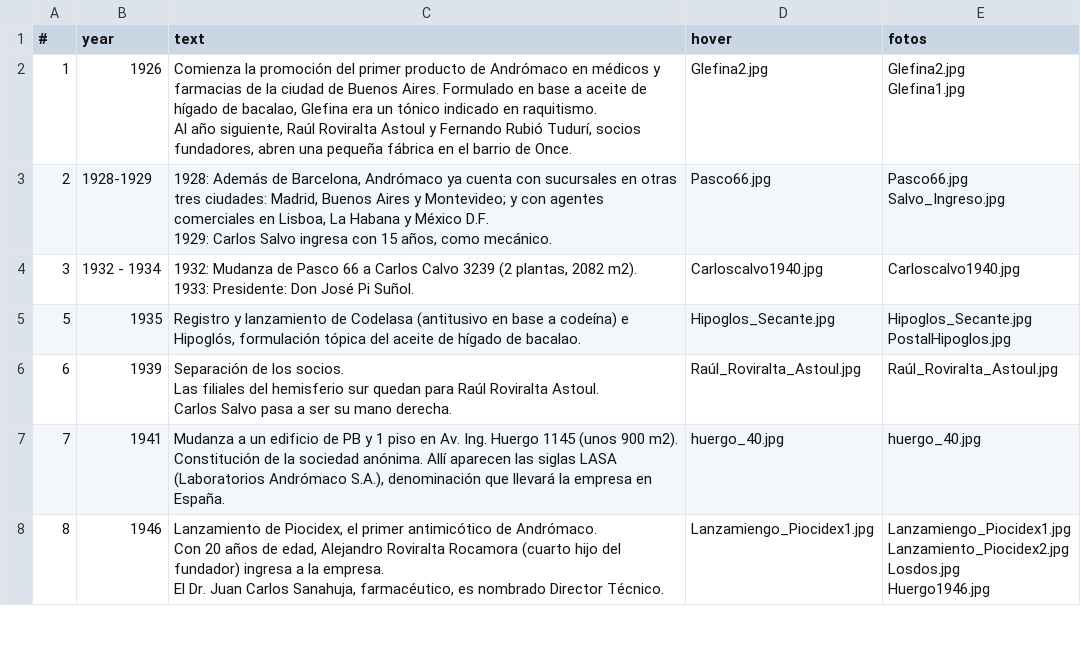
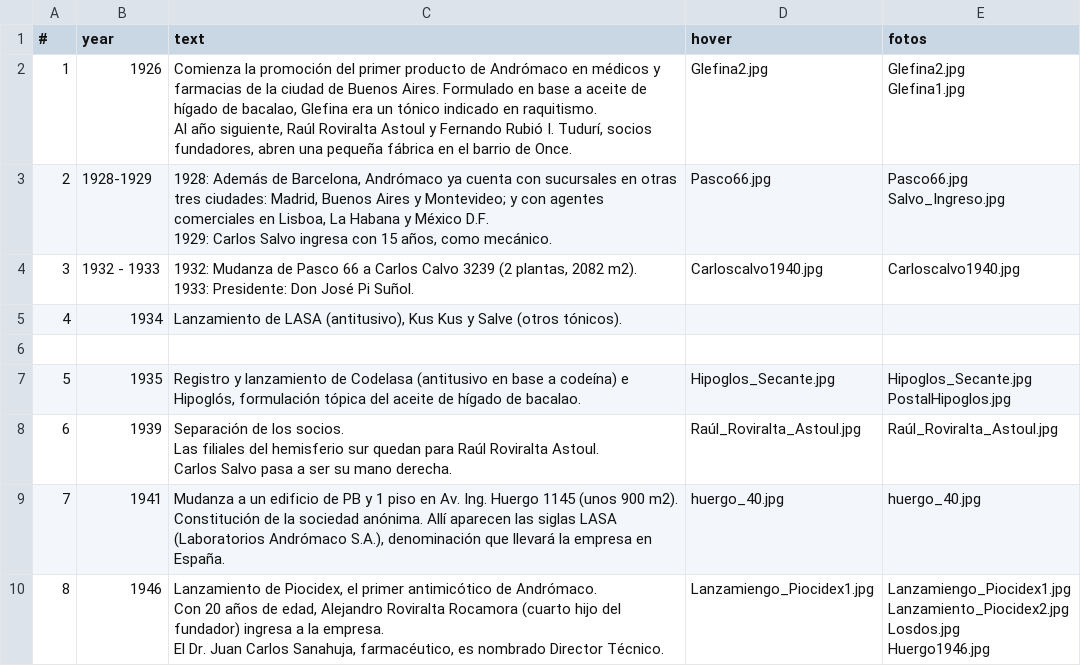
Before and after one commit to HoracioGutierrez/AndromacoDani, a CSV file: src/assets/hitos.csv, drawn as a sheet; only a part is shown; the diff covers the shown part only.

```diff
--- a/src/assets/hitos.csv
+++ b/src/assets/hitos.csv
@@ -1,5 +1,5 @@
 #,year,text,hover,fotos
-1,1926,"Comienza la promoción del primer producto de Andrómaco en médicos y farmacias de la ciudad de Buenos Aires. Formulado en base a aceite de hígado de bacalao, Glefina era un tónico indicado en raquitismo.
-Al año siguiente, Raúl Roviralta Astoul y Fernando Rubió Tudurí, socios fundadores, abren una pequeña fábrica en el barrio de Once.",Glefina2.jpg,"Glefina2.jpg
-Glefina1.jpg"
+1,1926,"Comienza la promoción del primer producto de Andrómaco en médicos y farmacias de la ciudad de Buenos Aires. Formulado en base a aceite de hígado de bacalao, Glefina era un tónico indicado en raquitismo.
+Al año siguiente, Raúl Roviralta Astoul y Fernando Rubió I. Tudurí, socios fundadores, abren una pequeña fábrica en el barrio de Once.",Glefina2.jpg,"Glefina2.jpg
+Glefina1.jpg"
 2,1928-1929,"1928: Además de Barcelona, Andrómaco ya cuenta con sucursales en otras tres ciudades: Madrid, Buenos Aires y Montevideo; y con agentes comerciales en Lisboa, La Habana y México D.F.
@@ -8,5 +8,7 @@ Glefina1.jpg"
 Salvo_Ingreso.jpg"
-3,1932 - 1934,"1932: Mudanza de Pasco 66 a Carlos Calvo 3239 (2 plantas, 2082 m2).
-
-1933: Presidente: Don José Pi Suñol.",Carloscalvo1940.jpg,Carloscalvo1940.jpg
+3,1932 - 1933,"1932: Mudanza de Pasco 66 a Carlos Calvo 3239 (2 plantas, 2082 m2).
+
+1933: Presidente: Don José Pi Suñol.",Carloscalvo1940.jpg,Carloscalvo1940.jpg
+4,1934,"Lanzamiento  de LASA (antitusivo), Kus Kus y Salve (otros tónicos)."
+
 5,1935,"Registro y lanzamiento de Codelasa (antitusivo en base a codeína) e Hipoglós, formulación tópica del aceite de hígado de bacalao.",Hipoglos_Secante.jpg,"Hipoglos_Secante.jpg
```
Also changed, not shown: 10 edited cells elsewhere in this file, 39 other files.
